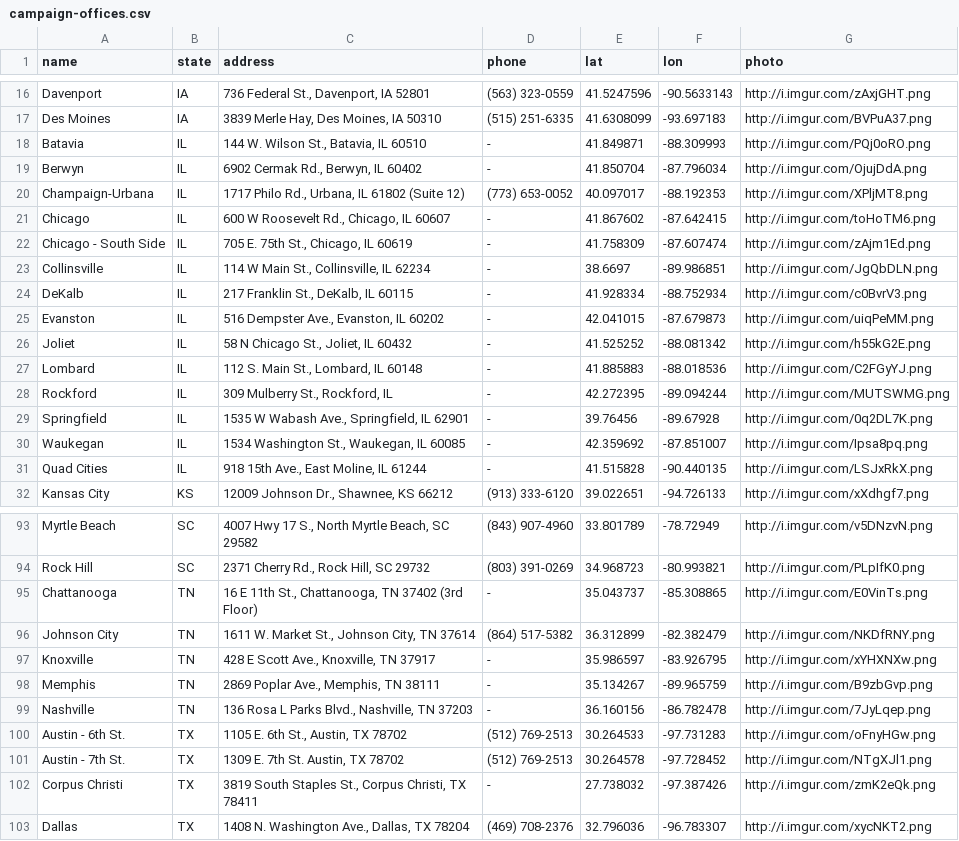
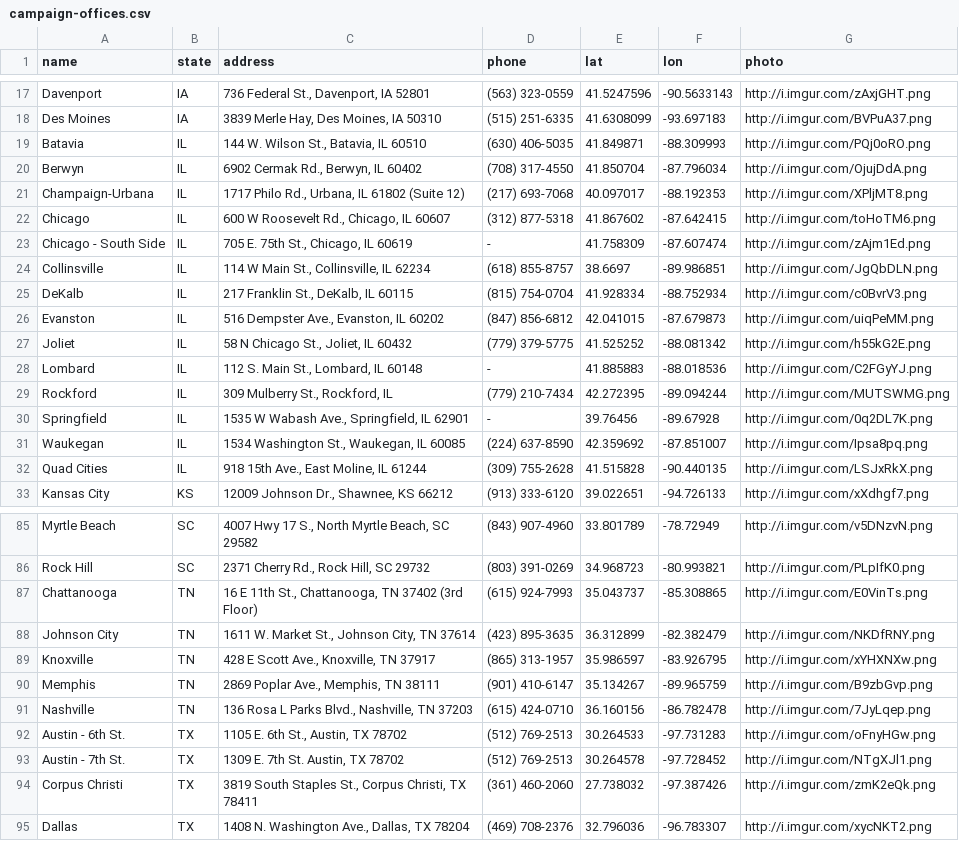
Before and after one commit to Bernie-2016/EventMap, a CSV file: d/campaign-offices.csv, drawn as a sheet; only a part is shown, gaps mark what is left out; the diff covers the shown part only.

```diff
--- a/d/campaign-offices.csv
+++ b/d/campaign-offices.csv
@@ -17,16 +18,16 @@ Davenport,IA,"736 Federal St., Davenport, IA 52801",(563) 323-0559,41.5247596,-9
 Des Moines,IA,"3839 Merle Hay, Des Moines, IA 50310",(515) 251-6335,41.6308099,-93.697183,http://i.imgur.com/BVPuA37.png
-Batavia,IL,"144 W. Wilson St., Batavia, IL 60510",-,41.849871,-88.309993,http://i.imgur.com/PQj0oRO.png
-Berwyn,IL,"6902 Cermak Rd., Berwyn, IL 60402",-,41.850704,-87.796034,http://i.imgur.com/OjujDdA.png
-Champaign-Urbana,IL,"1717 Philo Rd., Urbana, IL 61802 (Suite 12)",(773) 653-0052,40.097017,-88.192353,http://i.imgur.com/XPljMT8.png
-Chicago,IL,"600 W Roosevelt Rd., Chicago, IL 60607",-,41.867602,-87.642415,http://i.imgur.com/toHoTM6.png
+Batavia,IL,"144 W. Wilson St., Batavia, IL 60510",(630) 406-5035 ,41.849871,-88.309993,http://i.imgur.com/PQj0oRO.png
+Berwyn,IL,"6902 Cermak Rd., Berwyn, IL 60402",(708) 317-4550,41.850704,-87.796034,http://i.imgur.com/OjujDdA.png
+Champaign-Urbana,IL,"1717 Philo Rd., Urbana, IL 61802 (Suite 12)",(217) 693-7068,40.097017,-88.192353,http://i.imgur.com/XPljMT8.png
+Chicago,IL,"600 W Roosevelt Rd., Chicago, IL 60607",(312) 877-5318,41.867602,-87.642415,http://i.imgur.com/toHoTM6.png
 Chicago - South Side,IL,"705 E. 75th St., Chicago, IL 60619",-,41.758309,-87.607474,http://i.imgur.com/zAjm1Ed.png
-Collinsville,IL,"114 W Main St., Collinsville, IL 62234",-,38.6697,-89.986851,http://i.imgur.com/JgQbDLN.png
-DeKalb,IL,"217 Franklin St., DeKalb, IL 60115",-,41.928334,-88.752934,http://i.imgur.com/c0BvrV3.png
-Evanston,IL,"516 Dempster Ave., Evanston, IL 60202",-,42.041015,-87.679873,http://i.imgur.com/uiqPeMM.png
-Joliet,IL,"58 N Chicago St., Joliet, IL 60432",-,41.525252,-88.081342,http://i.imgur.com/h55kG2E.png
+Collinsville,IL,"114 W Main St., Collinsville, IL 62234",(618) 855-8757,38.6697,-89.986851,http://i.imgur.com/JgQbDLN.png
+DeKalb,IL,"217 Franklin St., DeKalb, IL 60115",(815) 754-0704,41.928334,-88.752934,http://i.imgur.com/c0BvrV3.png
+Evanston,IL,"516 Dempster Ave., Evanston, IL 60202",(847) 856-6812,42.041015,-87.679873,http://i.imgur.com/uiqPeMM.png
+Joliet,IL,"58 N Chicago St., Joliet, IL 60432",(779) 379-5775,41.525252,-88.081342,http://i.imgur.com/h55kG2E.png
 Lombard,IL,"112 S. Main St., Lombard, IL 60148",-,41.885883,-88.018536,http://i.imgur.com/C2FGyYJ.png
-Rockford,IL,"309 Mulberry St., Rockford, IL",-,42.272395,-89.094244,http://i.imgur.com/MUTSWMG.png
+Rockford,IL,"309 Mulberry St., Rockford, IL",(779) 210-7434,42.272395,-89.094244,http://i.imgur.com/MUTSWMG.png
 Springfield,IL,"1535 W Wabash Ave., Springfield, IL 62901",-,39.76456,-89.67928,http://i.imgur.com/0q2DL7K.png
-Waukegan,IL,"1534 Washington St., Waukegan, IL 60085",-,42.359692,-87.851007,http://i.imgur.com/Ipsa8pq.png
-Quad Cities,IL,"918 15th Ave., East Moline, IL 61244",-,41.515828,-90.440135,http://i.imgur.com/LSJxRkX.png
+Waukegan,IL,"1534 Washington St., Waukegan, IL 60085",(224) 637-8590,42.359692,-87.851007,http://i.imgur.com/Ipsa8pq.png
+Quad Cities,IL,"918 15th Ave., East Moline, IL 61244",(309) 755-2628,41.515828,-90.440135,http://i.imgur.com/LSJxRkX.png
 Kansas City,KS,"12009 Johnson Dr., Shawnee, KS 66212",(913) 333-6120,39.022651,-94.726133,http://i.imgur.com/xXdhgf7.png
@@ -94,10 +86,10 @@ Myrtle Beach,SC,"4007 Hwy 17 S., North Myrtle Beach, SC 29582",(843) 907-4960,33
 Rock Hill,SC,"2371 Cherry Rd., Rock Hill, SC 29732",(803) 391-0269,34.968723,-80.993821,http://i.imgur.com/PLpIfK0.png
-Chattanooga,TN,"16 E 11th St., Chattanooga, TN 37402 (3rd Floor)",-,35.043737,-85.308865,http://i.imgur.com/E0VinTs.png
-Johnson City,TN,"1611 W. Market St., Johnson City, TN 37614",(864) 517-5382,36.312899,-82.382479,http://i.imgur.com/NKDfRNY.png
-Knoxville,TN,"428 E Scott Ave., Knoxville, TN 37917",-,35.986597,-83.926795,http://i.imgur.com/xYHXNXw.png
-Memphis,TN,"2869 Poplar Ave., Memphis, TN 38111",-,35.134267,-89.965759,http://i.imgur.com/B9zbGvp.png
-Nashville,TN,"136 Rosa L Parks Blvd., Nashville, TN 37203",-,36.160156,-86.782478,http://i.imgur.com/7JyLqep.png
+Chattanooga,TN,"16 E 11th St., Chattanooga, TN 37402 (3rd Floor)",(615) 924-7993,35.043737,-85.308865,http://i.imgur.com/E0VinTs.png
+Johnson City,TN,"1611 W. Market St., Johnson City, TN 37614",(423) 895-3635,36.312899,-82.382479,http://i.imgur.com/NKDfRNY.png
+Knoxville,TN,"428 E Scott Ave., Knoxville, TN 37917",(865) 313-1957,35.986597,-83.926795,http://i.imgur.com/xYHXNXw.png
+Memphis,TN,"2869 Poplar Ave., Memphis, TN 38111",(901) 410-6147,35.134267,-89.965759,http://i.imgur.com/B9zbGvp.png
+Nashville,TN,"136 Rosa L Parks Blvd., Nashville, TN 37203",(615) 424-0710,36.160156,-86.782478,http://i.imgur.com/7JyLqep.png
 Austin - 6th St.,TX,"1105 E. 6th St., Austin, TX 78702",(512) 769-2513,30.264533,-97.731283,http://i.imgur.com/oFnyHGw.png
 Austin - 7th St.,TX,"1309 E. 7th St. Austin, TX 78702",(512) 769-2513,30.264578,-97.728452,http://i.imgur.com/NTgXJl1.png
-Corpus Christi,TX,"3819 South Staples St., Corpus Christi, TX 78411",-,27.738032,-97.387426,http://i.imgur.com/zmK2eQk.png
+Corpus Christi,TX,"3819 South Staples St., Corpus Christi, TX 78411",(361) 460-2060,27.738032,-97.387426,http://i.imgur.com/zmK2eQk.png
 Dallas,TX,"1408 N. Washington Ave., Dallas, TX 78204",(469) 708-2376,32.796036,-96.783307,http://i.imgur.com/xycNKT2.png
```
Also changed, not shown: 2 added rows, 10 removed rows and 13 edited cells elsewhere in this file, 1 other file.
